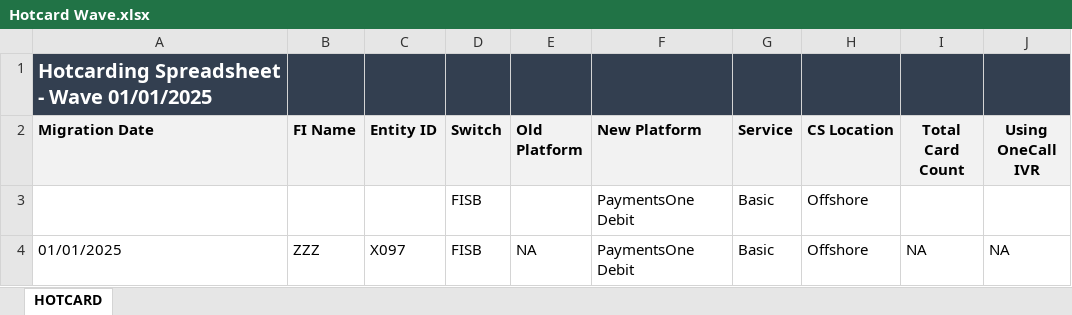
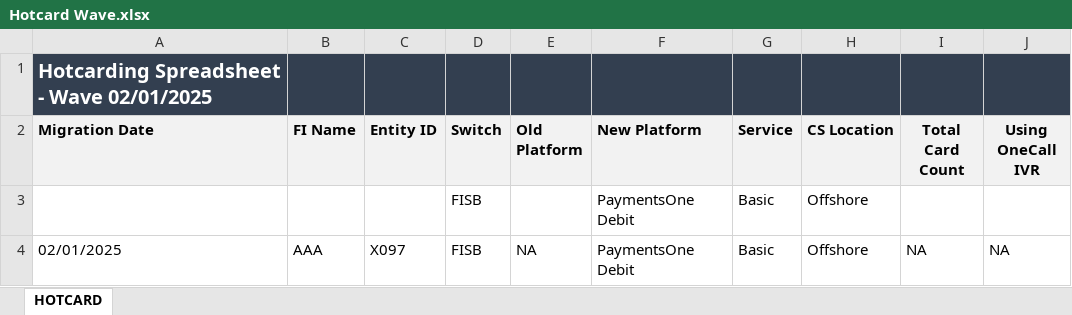
Before and after one commit to Theoder13/aava, an Excel workbook: python/Hotcard Wave.xlsx, sheet HOTCARD, drawn as a sheet; values as stored, in another font and other column widths than the file's, no borders; the diff names each change by its address in the sheet, - before the commit and + after, or states it on an @@ line.

Commit message:
Add/Update hotcard row

```diff
--- a/python/Hotcard Wave.xlsx (sheet HOTCARD)
+++ b/python/Hotcard Wave.xlsx (sheet HOTCARD)
-A1 (Migration Date): Hotcarding Spreadsheet - Wave 01/01/2025
+A1 (Migration Date): Hotcarding Spreadsheet - Wave 02/01/2025
-A4 (Migration Date): 01/01/2025
+A4 (Migration Date): 02/01/2025
-B4 (FI Name): ZZZ
+B4 (FI Name): AAA
```
